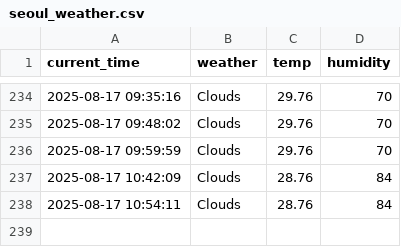
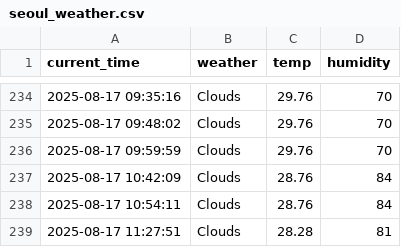
Before and after one commit to cheoljong522/weather, a CSV file: seoul_weather.csv, drawn as a sheet; only a part is shown, gaps mark what is left out.

```diff
--- a/seoul_weather.csv
+++ b/seoul_weather.csv
@@ -238 +238,2 @@ current_time,weather,temp,humidity
 2025-08-17 10:54:11,Clouds,28.76,84
+2025-08-17 11:27:51,Clouds,28.28,81
```
